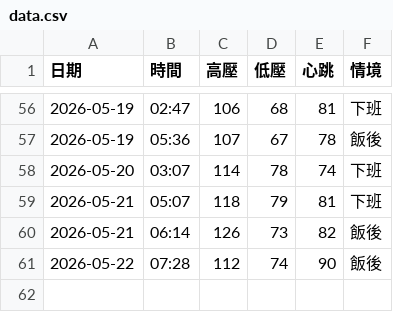
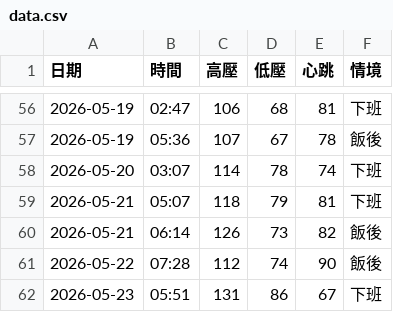
Before and after one commit to nomi53875-byte/health-voice-tracker, a CSV file: data.csv, drawn as a sheet; only a part is shown, gaps mark what is left out; the diff names each change by its address in the sheet, - before the commit and + after, or states it on an @@ line.

Commit message:
Add entry

```diff
--- a/data.csv
+++ b/data.csv
+row 62: 2026-05-23 | 05:51 | 131 | 86 | 67 | 下班
```
